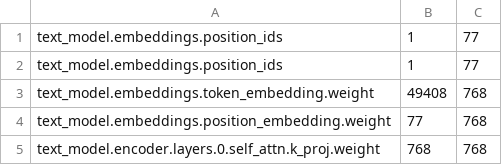
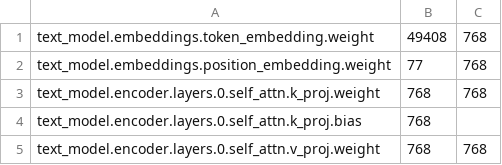
Before and after one commit to scenario-labs/model-police, a CSV file: model_police/model_dictionaries/flux_text-encoder_diffusers.csv, drawn as a sheet; only a part is shown; the shorter side is filled out with more unchanged rows.

Commit message:
feat(inference-ml): wip

```diff
--- a/model_police/model_dictionaries/flux_text-encoder_diffusers.csv
+++ b/model_police/model_dictionaries/flux_text-encoder_diffusers.csv
@@ -1,3 +1 @@
-text_model.embeddings.position_ids,1,77
-text_model.embeddings.position_ids,1,77
 text_model.embeddings.token_embedding.weight,49408,768
```
